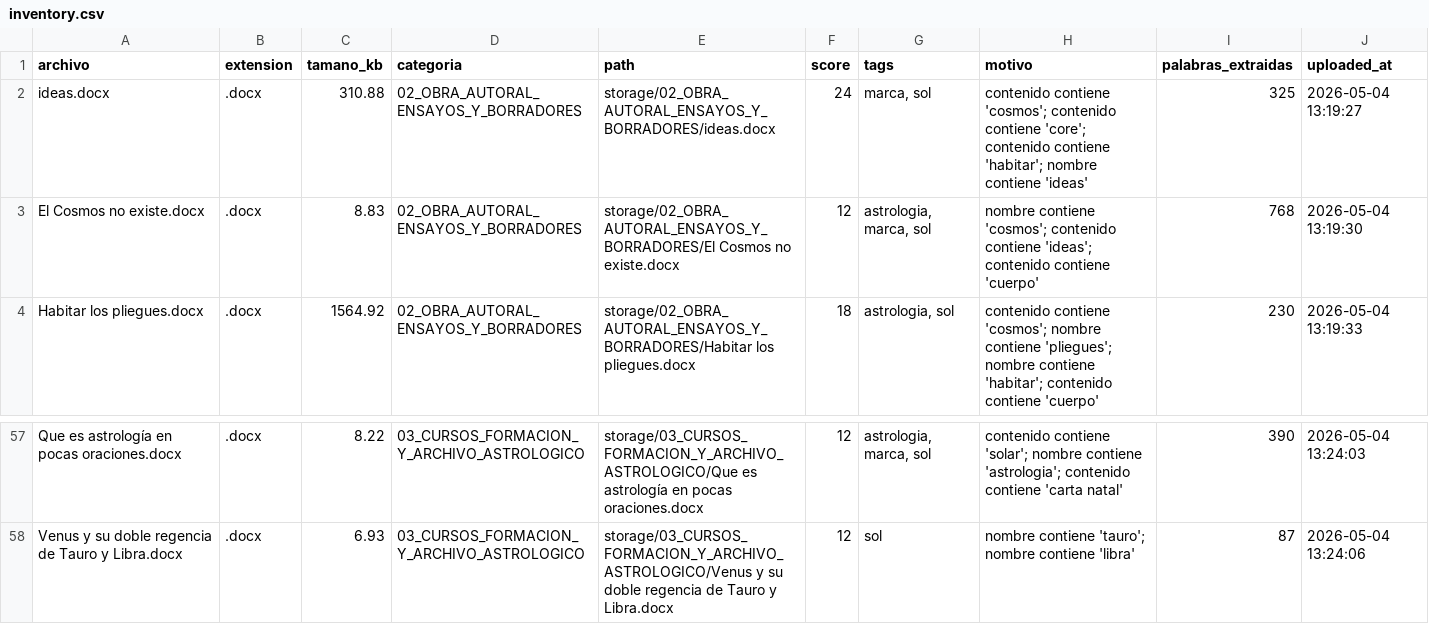
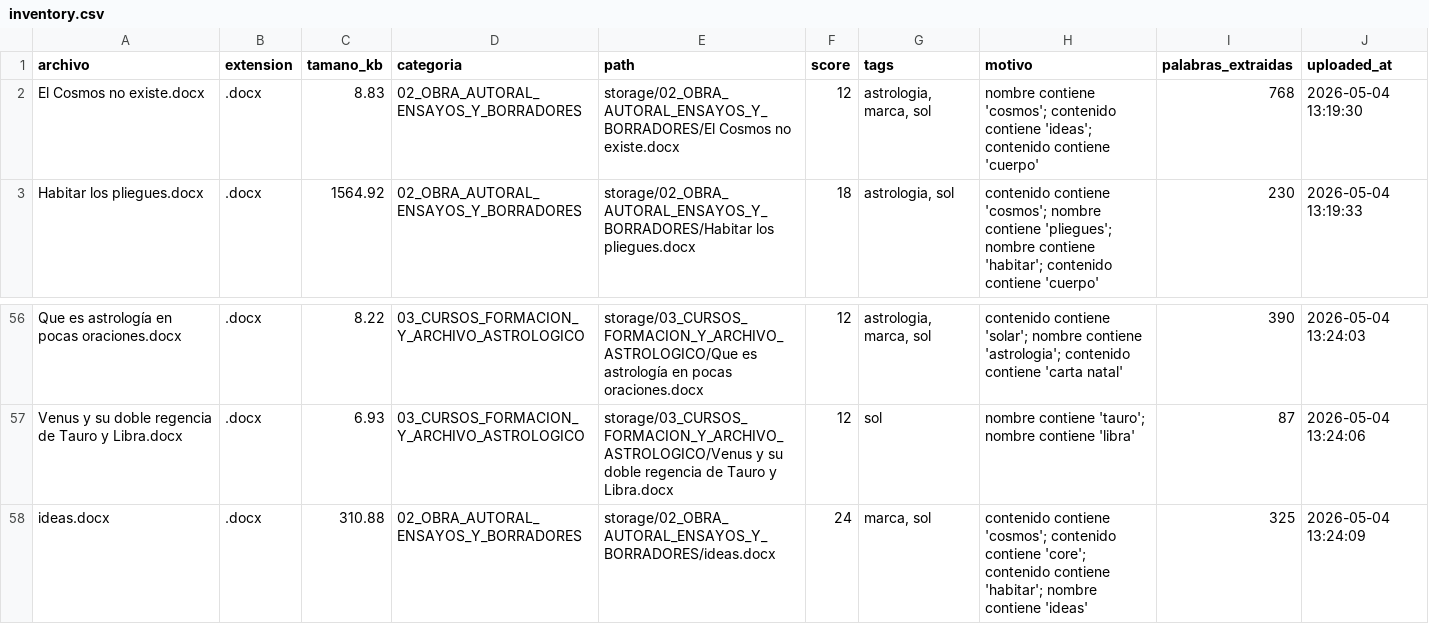
Before and after one commit to brandatta/casamatriz, a CSV file: data/inventory.csv, drawn as a sheet; only a part is shown, gaps mark what is left out; removed rows and columns are numbered as before the commit, all else as after; the diff names each change by its address in the sheet, - before the commit and + after, or states it on an @@ line.

Commit message:
Actualizar inventario Casa Matriz

```diff
--- a/data/inventory.csv
+++ b/data/inventory.csv
-row 2: ideas.docx | .docx | 310.88 | 02_OBRA_AUTORAL_ENSAYOS_Y_BORRADORES | storage/02_OBRA_AUTORAL_ENSAYOS_Y_BORRADORES/ideas.docx | 24 | marca, sol | contenido contiene 'cosmos'; contenido contiene 'core'; contenido contiene 'habitar'; nombre contiene 'ideas' | 325 | 2026-05-04 13:19:27
+row 58: ideas.docx | .docx | 310.88 | 02_OBRA_AUTORAL_ENSAYOS_Y_BORRADORES | storage/02_OBRA_AUTORAL_ENSAYOS_Y_BORRADORES/ideas.docx | 24 | marca, sol | contenido contiene 'cosmos'; contenido contiene 'core'; contenido contiene 'habitar'; nombre contiene 'ideas' | 325 | 2026-05-04 13:24:09
```
